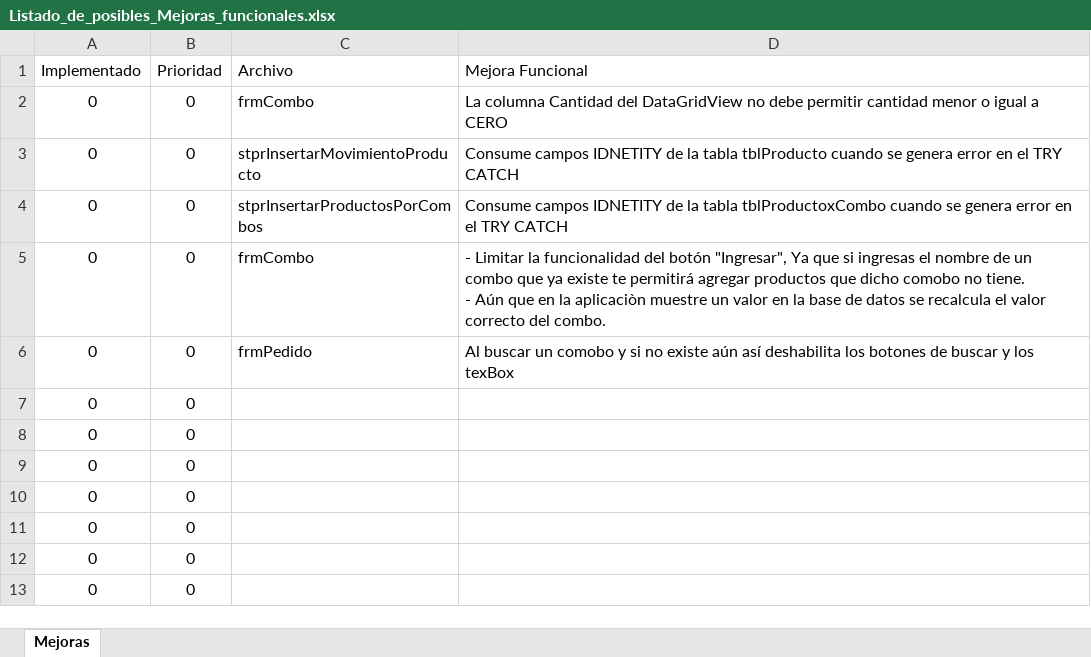
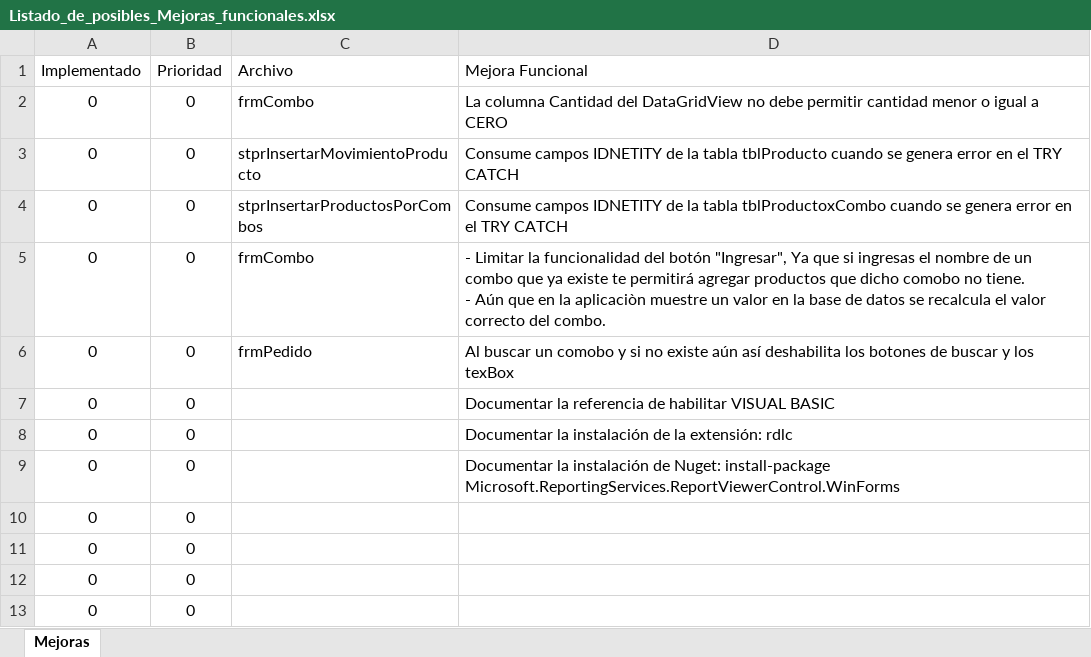
Before and after one commit to ivanfbj/Proyecto_SITS, an Excel workbook: Documentos/Listado_de_posibles_Mejoras_funcionales.xlsx, sheet Mejoras, drawn as a sheet; only a part is shown; the shorter side is filled out with more unchanged rows; values as stored, in another font and other column widths than the file's, no borders; conditional formats not drawn; the diff names each change by its address in the sheet, - before the commit and + after, or states it on an @@ line.

Commit message:
Update Listado_de_posibles_Mejoras_funcionales.xlsx

```diff
--- a/Documentos/Listado_de_posibles_Mejoras_funcionales.xlsx (sheet Mejoras)
+++ b/Documentos/Listado_de_posibles_Mejoras_funcionales.xlsx (sheet Mejoras)
-D7 (Mejora Funcional): (empty)
+D7 (Mejora Funcional): Documentar la referencia de habilitar VISUAL BASIC
-D8 (Mejora Funcional): (empty)
+D8 (Mejora Funcional): Documentar la instalación de la extensión: rdlc
+row 9: 0 | 0 |  | Documentar la instalación de Nuget: install-package Microsoft.ReportingServices.ReportViewerControl.WinForms
```
